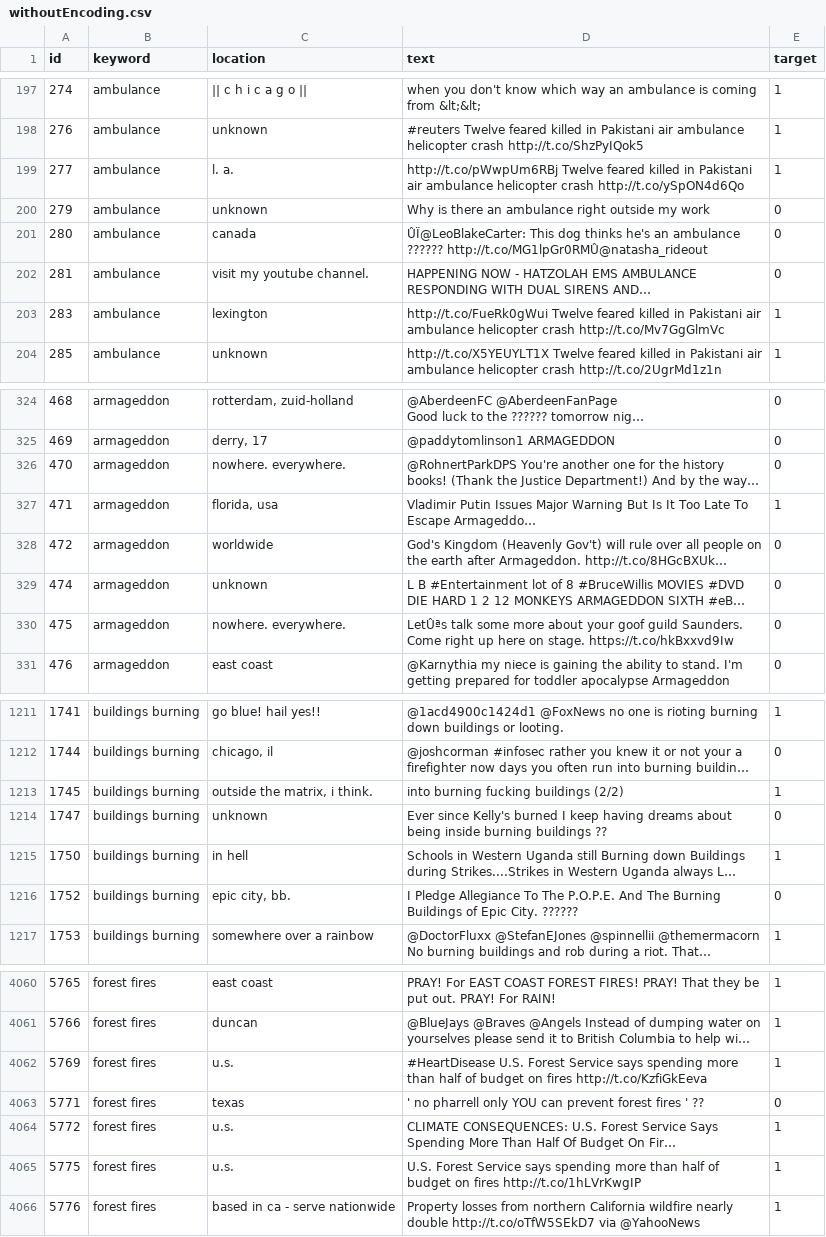
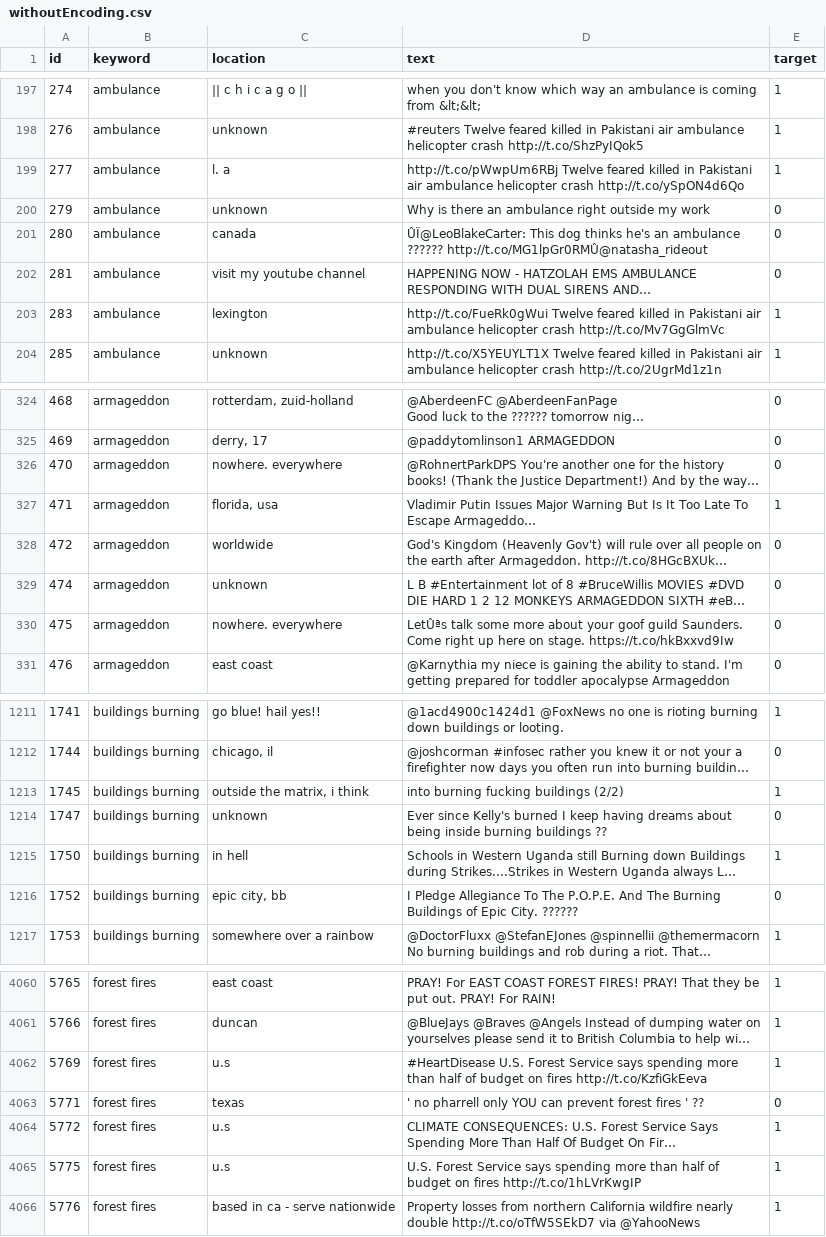
Before and after one commit to d-bizari/Organizacion-de-datos, a CSV file: ToChangeKeywordsAndLocations/withoutEncoding.csv, drawn as a sheet; only a part is shown, gaps mark what is left out; long unchanged cells end in …; the diff covers the shown part only; the diff names each change by its address in the sheet, - before the commit and + after, or states it on an @@ line.

Commit message:
Remove the points at the withoutEncodingCsv

```diff
--- a/ToChangeKeywordsAndLocations/withoutEncoding.csv
+++ b/ToChangeKeywordsAndLocations/withoutEncoding.csv
-C199 (location): l. a.
+C199 (location): l. a
-C202 (location): visit my youtube channel.
+C202 (location): visit my youtube channel
-C326 (location): nowhere. everywhere.
+C326 (location): nowhere. everywhere
-C330 (location): nowhere. everywhere.
+C330 (location): nowhere. everywhere
-C1213 (location): outside the matrix, i think.
+C1213 (location): outside the matrix, i think
-C1216 (location): epic city, bb.
+C1216 (location): epic city, bb
-C4062 (location): u.s.
+C4062 (location): u.s
-C4064:C4065 (location): u.s.
+C4064:C4065 (location): u.s
```
Also changed, not shown: 163 edited cells elsewhere in this file.
